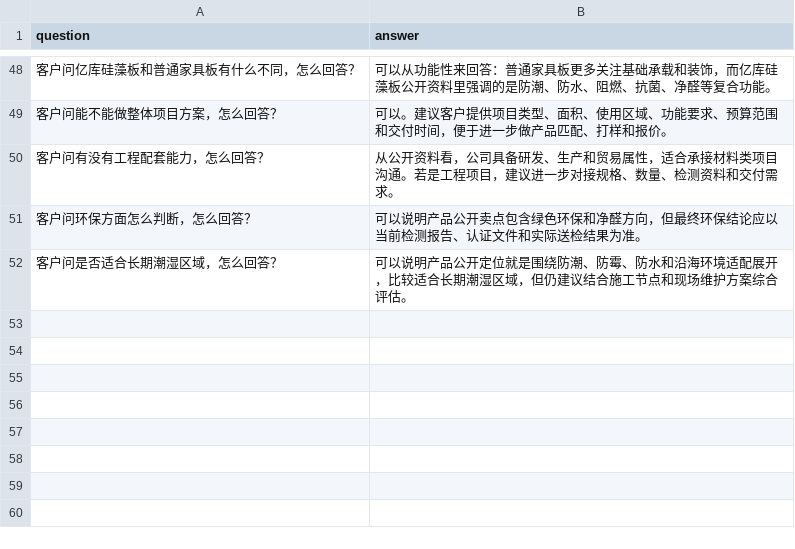
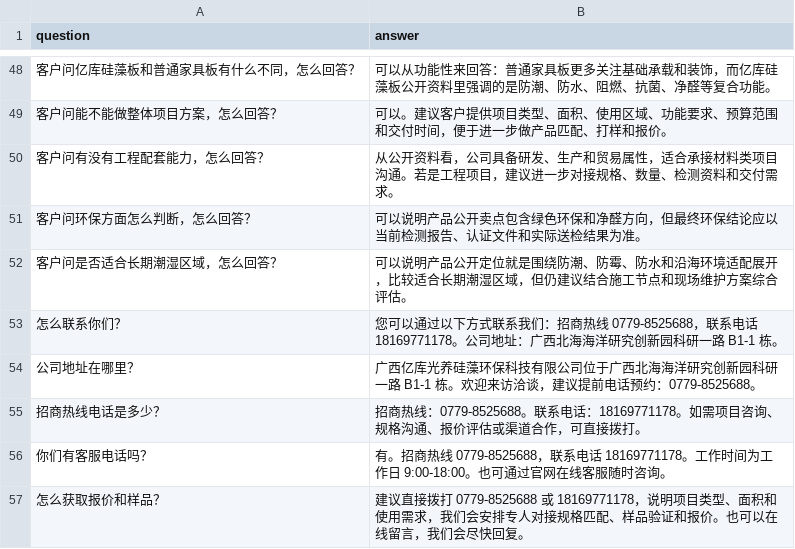
Before and after one commit to fengyi2834/AI1, a CSV file: chatwiki-main/YIKU_SILICATE_FAQ_CN.csv, drawn as a sheet; only a part is shown, gaps mark what is left out; the diff names each change by its address in the sheet, - before the commit and + after, or states it on an @@ line.

```diff
--- a/chatwiki-main/YIKU_SILICATE_FAQ_CN.csv
+++ b/chatwiki-main/YIKU_SILICATE_FAQ_CN.csv
+row 53: 怎么联系你们？ | 您可以通过以下方式联系我们：招商热线 0779-8525688，联系电话 18169771178。公司地址：广西北海海洋研究创新园科研一路 B1-1 栋。
+row 54: 公司地址在哪里？ | 广西亿库光养硅藻环保科技有限公司位于广西北海海洋研究创新园科研一路 B1-1 栋。欢迎来访洽谈，建议提前电话预约：0779-8525688。
+row 55: 招商热线电话是多少？ | 招商热线：0779-8525688。联系电话：18169771178。如需项目咨询、规格沟通、报价评估或渠道合作，可直接拨打。
+row 56: 你们有客服电话吗？ | 有。招商热线 0779-8525688，联系电话 18169771178。工作时间为工作日 9:00-18:00。也可通过官网在线客服随时咨询。
+row 57: 怎么获取报价和样品？ | 建议直接拨打 0779-8525688 或 18169771178，说明项目类型、面积和使用需求，我们会安排专人对接规格匹配、样品验证和报价。也可以在线留言，我们会尽快回复。
```
